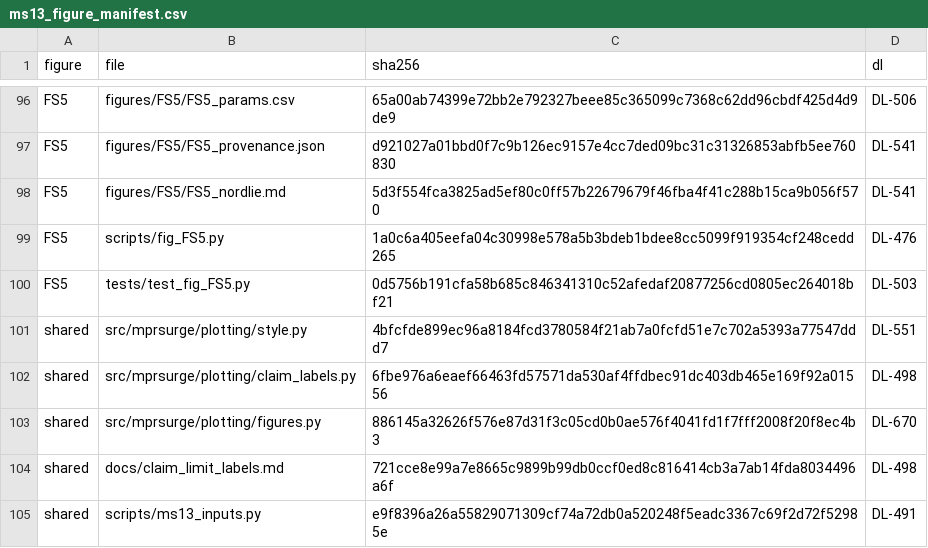
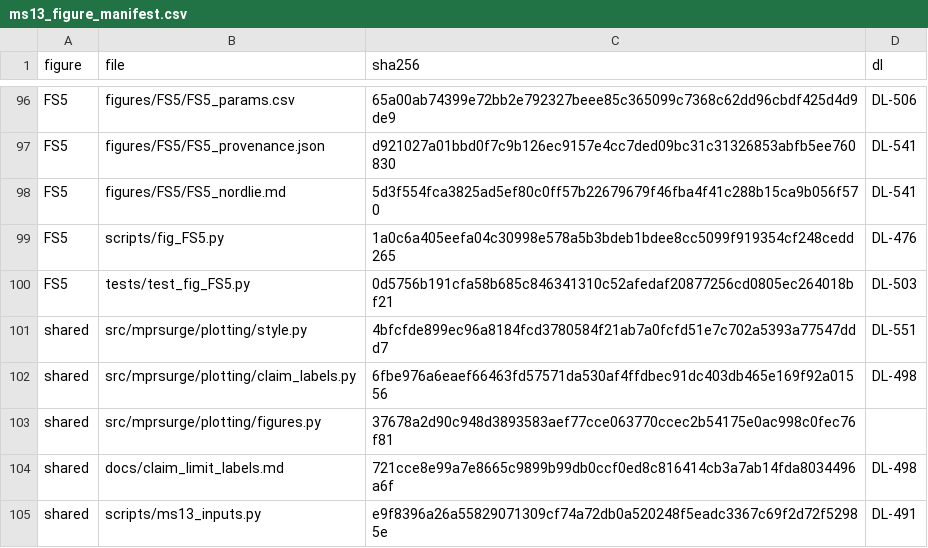
Before and after one commit to danielvoldman/mpr-gamma-surge, a CSV file: docs/ms13_figure_manifest.csv, drawn as a sheet; only a part is shown, gaps mark what is left out.

```diff
--- a/docs/ms13_figure_manifest.csv
+++ b/docs/ms13_figure_manifest.csv
@@ -102,3 +102,3 @@ shared,src/mprsurge/plotting/style.py,4bfcfde899ec96a8184fcd3780584f21ab7a0fcfd5
 shared,src/mprsurge/plotting/claim_labels.py,6fbe976a6eaef66463fd57571da530af4ffdbec91dc403db465e169f92a01556,DL-498
-shared,src/mprsurge/plotting/figures.py,886145a32626f576e87d31f3c05cd0b0ae576f4041fd1f7fff2008f20f8ec4b3,DL-670
+shared,src/mprsurge/plotting/figures.py,37678a2d90c948d3893583aef77cce063770ccec2b54175e0ac998c0fec76f81,
 shared,docs/claim_limit_labels.md,721cce8e99a7e8665c9899b99db0ccf0ed8c816414cb3a7ab14fda8034496a6f,DL-498
```
